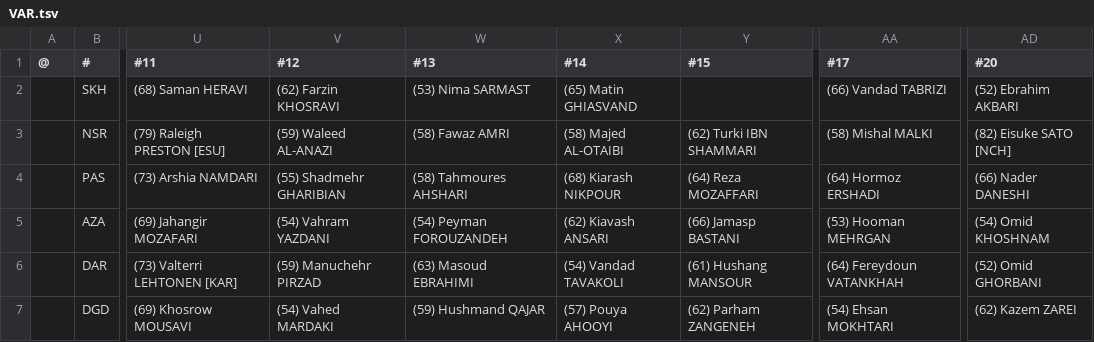
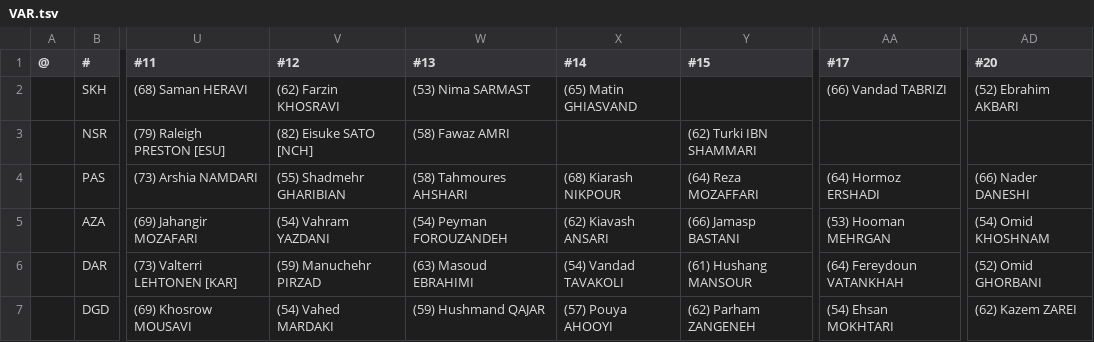
Before and after one commit to auroruse/avium-football-engine, a TSV file: src/presets/VAR.tsv, drawn as a sheet; only a part is shown, gaps mark what is left out; the diff names each change by its address in the sheet, - before the commit and + after, or states it on an @@ line.

```diff
--- a/src/presets/VAR.tsv
+++ b/src/presets/VAR.tsv
-V3 (#12): (59) Waleed AL-ANAZI
+V3 (#12): (82) Eisuke SATO [NCH]
-X3 (#14): (58) Majed AL-OTAIBI
+X3 (#14): (empty)
-AA3 (#17): (58) Mishal MALKI
+AA3 (#17): (empty)
-AD3 (#20): (82) Eisuke SATO [NCH]
+AD3 (#20): (empty)
```
Also changed, not shown: public/avium/pstats/trades.tsv, 2 other files.
